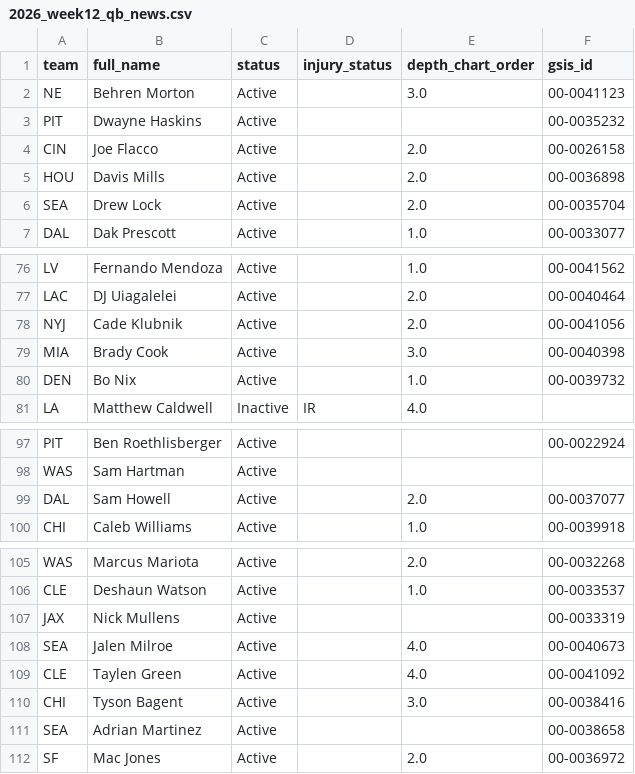
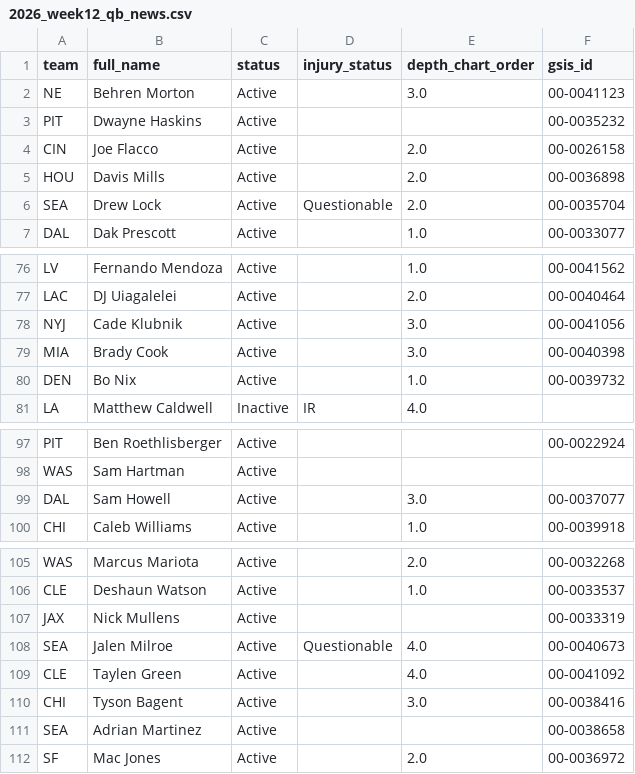
Before and after one commit to WilliamChen768/nfl-game-predictor, a CSV file: predictions/2026_week12_qb_news.csv, drawn as a sheet; only a part is shown, gaps mark what is left out.

```diff
--- a/predictions/2026_week12_qb_news.csv
+++ b/predictions/2026_week12_qb_news.csv
@@ -5,3 +5,3 @@ CIN,Joe Flacco,Active,,2.0,00-0026158
 HOU,Davis Mills,Active,,2.0,00-0036898
-SEA,Drew Lock,Active,,2.0,00-0035704
+SEA,Drew Lock,Active,Questionable,2.0,00-0035704
 DAL,Dak Prescott,Active,,1.0,00-0033077
@@ -77,3 +77,3 @@ LV,Fernando Mendoza,Active,,1.0,00-0041562
 LAC,DJ Uiagalelei,Active,,2.0,00-0040464
-NYJ,Cade Klubnik,Active,,2.0,00-0041056
+NYJ,Cade Klubnik,Active,,3.0,00-0041056
 MIA,Brady Cook,Active,,3.0,00-0040398
@@ -98,3 +98,3 @@ PIT,Ben Roethlisberger,Active,,,00-0022924
 WAS,Sam Hartman,Active,,,
-DAL,Sam Howell,Active,,2.0,00-0037077
+DAL,Sam Howell,Active,,3.0,00-0037077
 CHI,Caleb Williams,Active,,1.0,00-0039918
@@ -107,3 +107,3 @@ CLE,Deshaun Watson,Active,,1.0,00-0033537
 JAX,Nick Mullens,Active,,,00-0033319
-SEA,Jalen Milroe,Active,,4.0,00-0040673
+SEA,Jalen Milroe,Active,Questionable,4.0,00-0040673
 CLE,Taylen Green,Active,,4.0,00-0041092
```
Also changed, not shown: predictions/2026_week12.csv.
